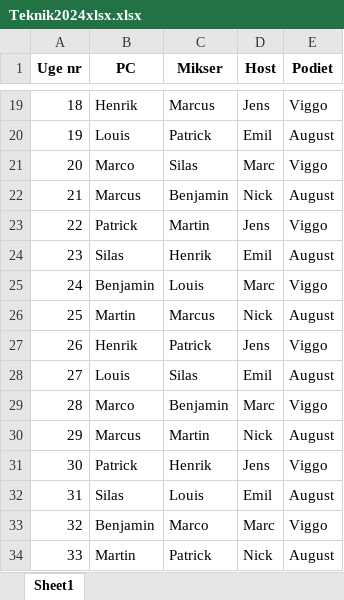
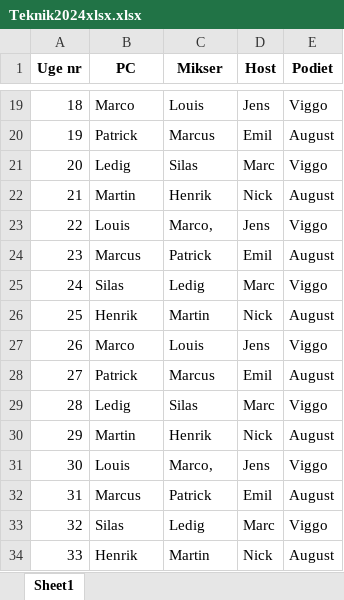
Before and after one commit to Marcoluik/Whatsapp, an Excel workbook: Whatsapp_auto_sender/CSV_AND_EXCEL/Teknik2024xlsx.xlsx, sheet Sheet1, drawn as a sheet; only a part is shown, gaps mark what is left out; values as stored, in another font and other column widths than the file's, no borders; the diff covers the shown part only; the diff names each change by its address in the sheet, - before the commit and + after, or states it on an @@ line.

```diff
--- a/Whatsapp_auto_sender/CSV_AND_EXCEL/Teknik2024xlsx.xlsx (sheet Sheet1)
+++ b/Whatsapp_auto_sender/CSV_AND_EXCEL/Teknik2024xlsx.xlsx (sheet Sheet1)
-B19 (PC): Henrik
+B19 (PC): Marco
-C19 (Mikser): Marcus
+C19 (Mikser): Louis
-B20 (PC): Louis
+B20 (PC): Patrick
-C20 (Mikser): Patrick
+C20 (Mikser): Marcus
-B21 (PC): Marco
+B21 (PC): Ledig
-B22 (PC): Marcus
+B22 (PC): Martin
-C22 (Mikser): Benjamin
+C22 (Mikser): Henrik
-B23 (PC): Patrick
+B23 (PC): Louis
-C23 (Mikser): Martin
+C23 (Mikser): Marco,
-B24 (PC): Silas
+B24 (PC): Marcus
-C24 (Mikser): Henrik
+C24 (Mikser): Patrick
-B25 (PC): Benjamin
+B25 (PC): Silas
-C25 (Mikser): Louis
+C25 (Mikser): Ledig
-B26 (PC): Martin
+B26 (PC): Henrik
-C26 (Mikser): Marcus
+C26 (Mikser): Martin
-B27 (PC): Henrik
+B27 (PC): Marco
-C27 (Mikser): Patrick
+C27 (Mikser): Louis
-B28 (PC): Louis
+B28 (PC): Patrick
-C28 (Mikser): Silas
+C28 (Mikser): Marcus
-B29 (PC): Marco
+B29 (PC): Ledig
-C29 (Mikser): Benjamin
+C29 (Mikser): Silas
-B30 (PC): Marcus
+B30 (PC): Martin
-C30 (Mikser): Martin
+C30 (Mikser): Henrik
-B31 (PC): Patrick
+B31 (PC): Louis
-C31 (Mikser): Henrik
+C31 (Mikser): Marco,
-B32 (PC): Silas
+B32 (PC): Marcus
-C32 (Mikser): Louis
+C32 (Mikser): Patrick
-B33 (PC): Benjamin
+B33 (PC): Silas
-C33 (Mikser): Marco
+C33 (Mikser): Ledig
-B34 (PC): Martin
+B34 (PC): Henrik
-C34 (Mikser): Patrick
+C34 (Mikser): Martin
```
Also changed, not shown: 69 edited cells elsewhere in this sheet, 6 other files.
